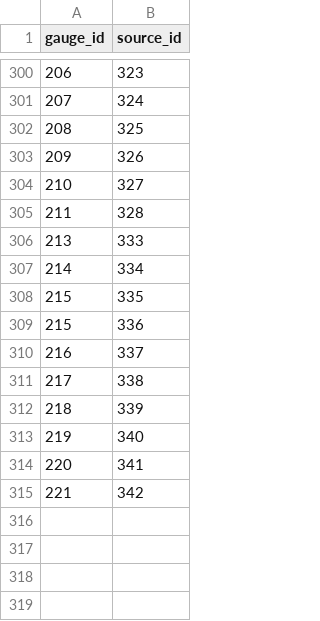
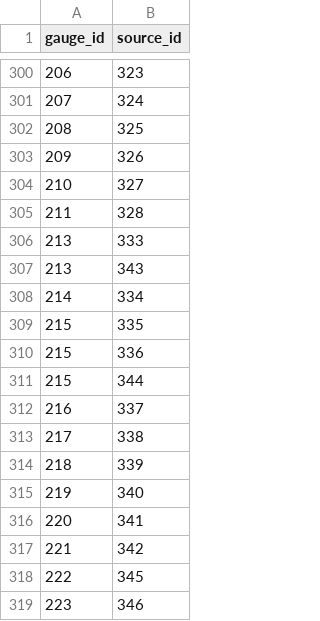
Before and after one commit to mousebrains/kayak_python, a CSV file: data/db/gauge_source.csv, drawn as a sheet; only a part is shown, gaps mark what is left out.

Commit message:
data/db: nightly metadata snapshot — fetch_url,gauge,gauge_source,source

```diff
--- a/data/db/gauge_source.csv
+++ b/data/db/gauge_source.csv
@@ -306,2 +306,3 @@ gauge_id,source_id
 213,333
+213,343
 214,334
@@ -309,2 +310,3 @@ gauge_id,source_id
 215,336
+215,344
 216,337
@@ -315 +317,3 @@ gauge_id,source_id
 221,342
+222,345
+223,346
```
Also changed, not shown: data/db/fetch_url.csv, data/db/gauge.csv, 1 other file.
